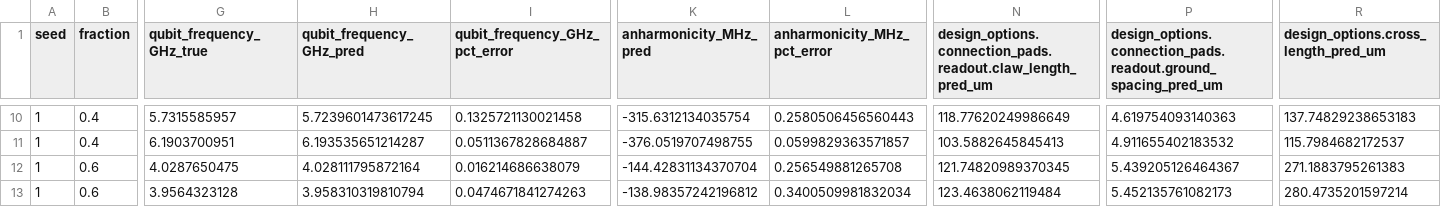
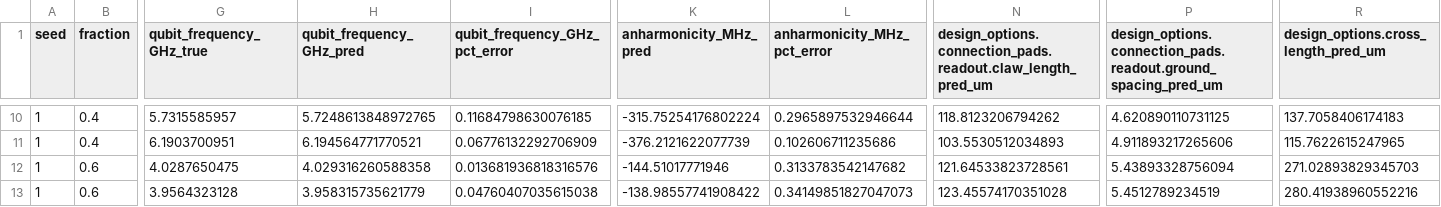
Before and after one commit to CosmiQuantum/ML_qubit_design, a CSV file: experiments/model_predict_qubit_TransmonCross_Hamiltonian_params/results/data_amount_sweep_uniform_diag/predictions_per_sample_uniform_diag_fixed_hp_retrain_both.csv, drawn as a sheet; only a part is shown, gaps mark what is left out; the diff covers the shown part only; the diff names each change by its address in the sheet, - before the commit and + after, or states it on an @@ line.

```diff
--- a/experiments/model_predict_qubit_TransmonCross_Hamiltonian_params/results/data_amount_sweep_uniform_diag/predictions_per_sample_uniform_diag_fixed_hp_retrain_both.csv
+++ b/experiments/model_predict_qubit_TransmonCross_Hamiltonian_params/results/data_amount_sweep_uniform_diag/predictions_per_sample_uniform_diag_fixed_hp_retrain_both.csv
-H10 (qubit_frequency_GHz_pred): 5.7239601473617245
+H10 (qubit_frequency_GHz_pred): 5.7248613848972765
-I10 (qubit_frequency_GHz_pct_error): 0.1325721130021458
+I10 (qubit_frequency_GHz_pct_error): 0.11684798630076185
-K10 (anharmonicity_MHz_pred): -315.6312134035754
+K10 (anharmonicity_MHz_pred): -315.75254176802224
-L10 (anharmonicity_MHz_pct_error): 0.2580506456560443
+L10 (anharmonicity_MHz_pct_error): 0.2965897532946644
-N10: 118.77620249986649
+N10: 118.8123206794262
-P10: 4.619754093140363
+P10: 4.620890110731125
-R10: 137.74829238653183
+R10: 137.7058406174183
-H11 (qubit_frequency_GHz_pred): 6.193535651214287
+H11 (qubit_frequency_GHz_pred): 6.194564771770521
-I11 (qubit_frequency_GHz_pct_error): 0.0511367828684887
+I11 (qubit_frequency_GHz_pct_error): 0.06776132292706909
-K11 (anharmonicity_MHz_pred): -376.0519707498755
+K11 (anharmonicity_MHz_pred): -376.2121622077739
-L11 (anharmonicity_MHz_pct_error): 0.0599829363571857
+L11 (anharmonicity_MHz_pct_error): 0.102606711235686
-N11: 103.5882645845413
+N11: 103.5530512034893
-P11: 4.911655402183532
+P11: 4.911893217265606
-R11: 115.7984682172537
+R11: 115.7622615247965
-H12 (qubit_frequency_GHz_pred): 4.028111795872164
+H12 (qubit_frequency_GHz_pred): 4.029316260588358
-I12 (qubit_frequency_GHz_pct_error): 0.016214686638079
+I12 (qubit_frequency_GHz_pct_error): 0.013681936818316576
-K12 (anharmonicity_MHz_pred): -144.42831134370704
+K12 (anharmonicity_MHz_pred): -144.51017771946
-L12 (anharmonicity_MHz_pct_error): 0.256549881265708
+L12 (anharmonicity_MHz_pct_error): 0.3133783542147682
-N12: 121.74820989370345
+N12: 121.64533823728561
-P12: 5.439205126464367
+P12: 5.43893328756094
-R12: 271.1883795261383
+R12: 271.02893829345703
-H13 (qubit_frequency_GHz_pred): 3.958310319810794
+H13 (qubit_frequency_GHz_pred): 3.958315735621779
-I13 (qubit_frequency_GHz_pct_error): 0.0474671841274263
+I13 (qubit_frequency_GHz_pct_error): 0.04760407035615038
-K13 (anharmonicity_MHz_pred): -138.98357242196812
+K13 (anharmonicity_MHz_pred): -138.98557741908422
-L13 (anharmonicity_MHz_pct_error): 0.3400509981832034
+L13 (anharmonicity_MHz_pct_error): 0.34149851827047073
-N13: 123.4638062119484
+N13: 123.45574170351028
-P13: 5.452135761082173
+P13: 5.4512789234519
-R13: 280.4735201597214
+R13: 280.41938960552216
```
Also changed, not shown: 147 edited cells elsewhere in this file, experiments/model_predict_qubit_TransmonCross_Hamiltonian_params/results/data_amount_sweep_uniform_diag/predictions_per_sample_uniform_diag_fixed_hp_fixed_surrogate.csv, experiments/model_predict_qubit_TransmonCross_Hamiltonian_params/results/data_amount_sweep_uniform_diag/predictions_per_sample_uniform_diag_tuned_inverse_hp_fixed_surrogate.csv, 11 other files.
